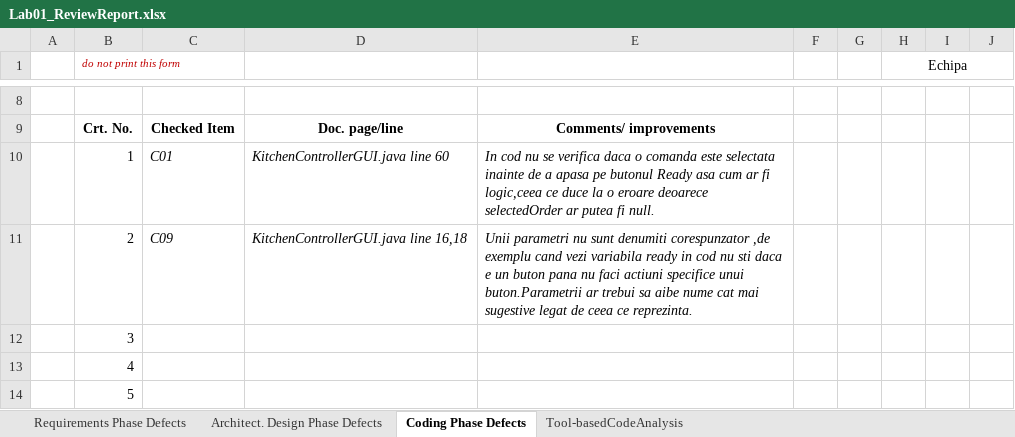
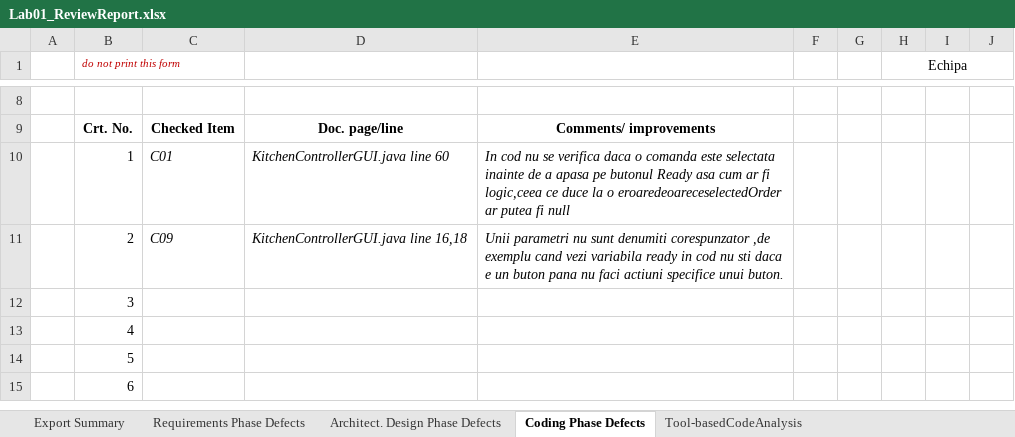
Before and after one commit to lumip06/EchipaUnu, an Excel workbook: Docs/Lab01/Lab01_ReviewReport.xlsx, sheet Coding Phase Defects, drawn as a sheet; only a part is shown, gaps mark what is left out; the shorter side is filled out with more unchanged rows; values as stored, in another font and other column widths than the file's, no borders; the diff names each change by its address in the sheet, - before the commit and + after, or states it on an @@ line.

```diff
--- a/Docs/Lab01/Lab01_ReviewReport.xlsx (sheet Coding Phase Defects)
+++ b/Docs/Lab01/Lab01_ReviewReport.xlsx (sheet Coding Phase Defects)
+sheet tab: Export Summary
-E10: …la o eroare deoarece selectedOrder ar putea fi null.
+E10: …la o eroaredeoareceselectedOrder ar putea fi null
-E11: …specifice unui buton.Parametrii ar trebui sa aibe nume cat mai sugestive legat de ceea ce reprezinta.
+E11: …specifice unui buton.
```
Also changed, not shown: sheet Requirements Phase Defects, sheet Tool-basedCodeAnalysis, 4 other files.
